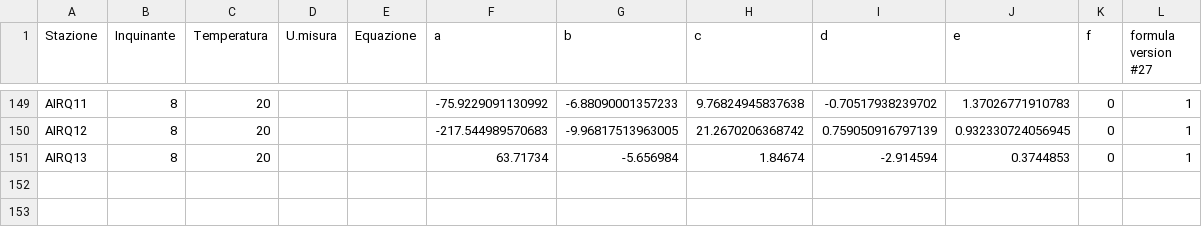
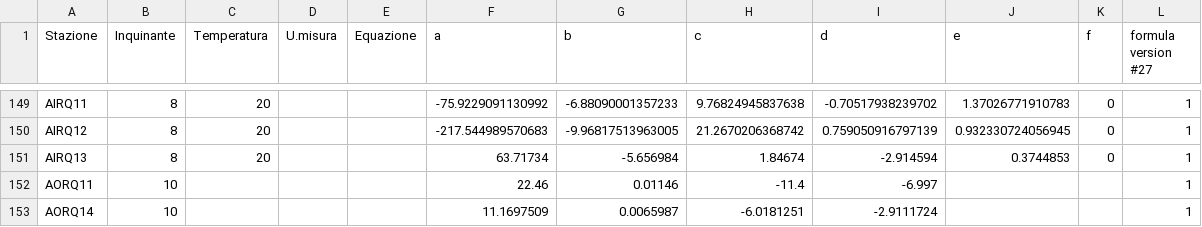
Before and after one commit to noi-techpark/opendatahub-elaborations, a CSV file: environment-a22-non-linear-calibration/src/processorParameters.csv, drawn as a sheet; only a part is shown, gaps mark what is left out; the diff names each change by its address in the sheet, - before the commit and + after, or states it on an @@ line.

```diff
--- a/environment-a22-non-linear-calibration/src/processorParameters.csv
+++ b/environment-a22-non-linear-calibration/src/processorParameters.csv
+row 152: AORQ11 | 10 |  |  |  | 22.46 | 0.01146 | -11.4 | -6.997 |  |  | 1
+row 153: AORQ14 | 10 |  |  |  | 11.1697509 | 0.0065987 | -6.0181251 | -2.9111724 |  |  | 1
```
Also changed, not shown: 2 other files.
